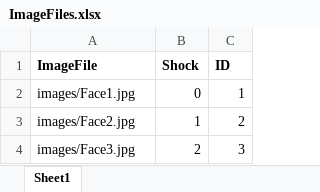
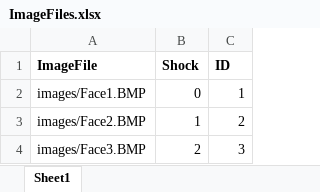
Before and after one commit to SumaiyaShaikh/FC-retaliation, an Excel workbook: ImageFiles.xlsx, sheet Sheet1, drawn as a sheet; values as stored, in another font and other column widths than the file's, no borders; the diff names each change by its address in the sheet, - before the commit and + after, or states it on an @@ line.

```diff
--- a/ImageFiles.xlsx (sheet Sheet1)
+++ b/ImageFiles.xlsx (sheet Sheet1)
-A2 (ImageFile): images/Face1.jpg
+A2 (ImageFile): images/Face1.BMP
-A3 (ImageFile): images/Face2.jpg
+A3 (ImageFile): images/Face2.BMP
-A4 (ImageFile): images/Face3.jpg
+A4 (ImageFile): images/Face3.BMP
```
Also changed, not shown: 9 other files.
